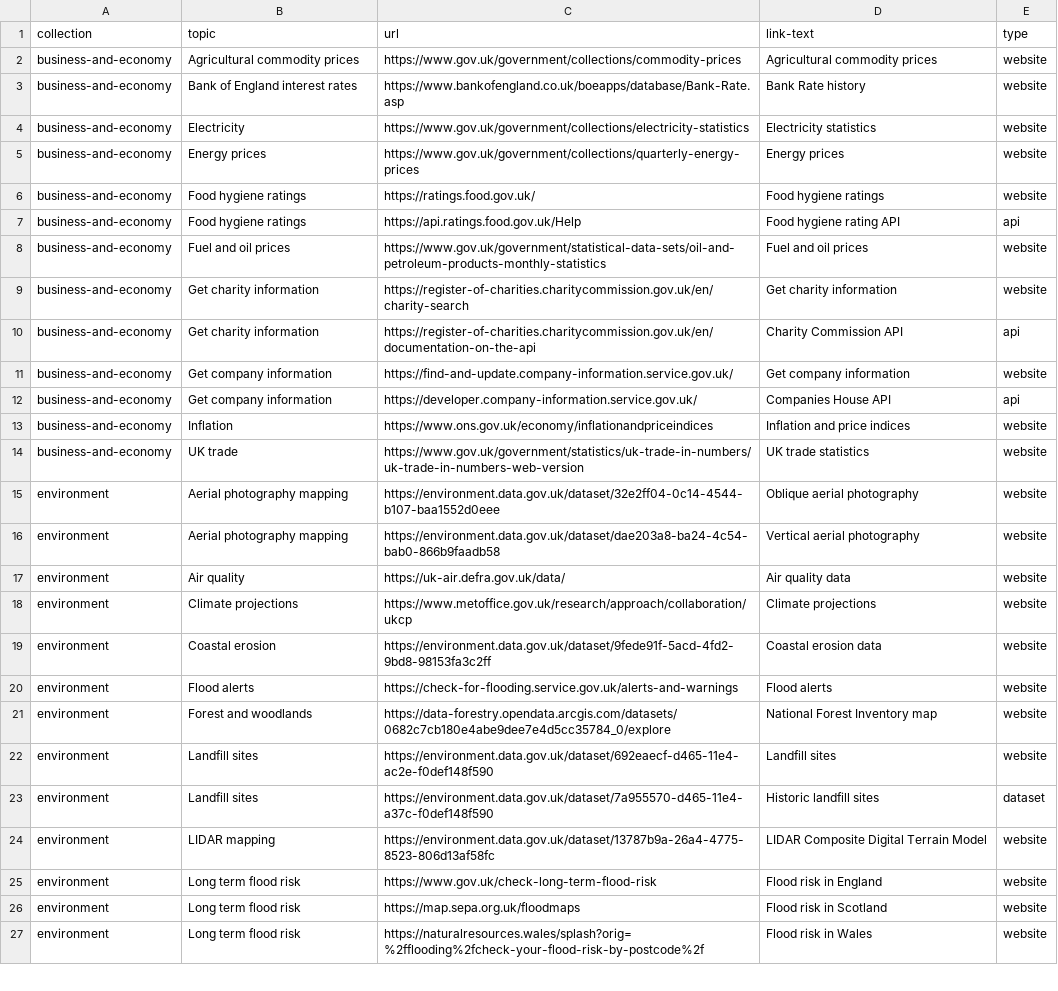
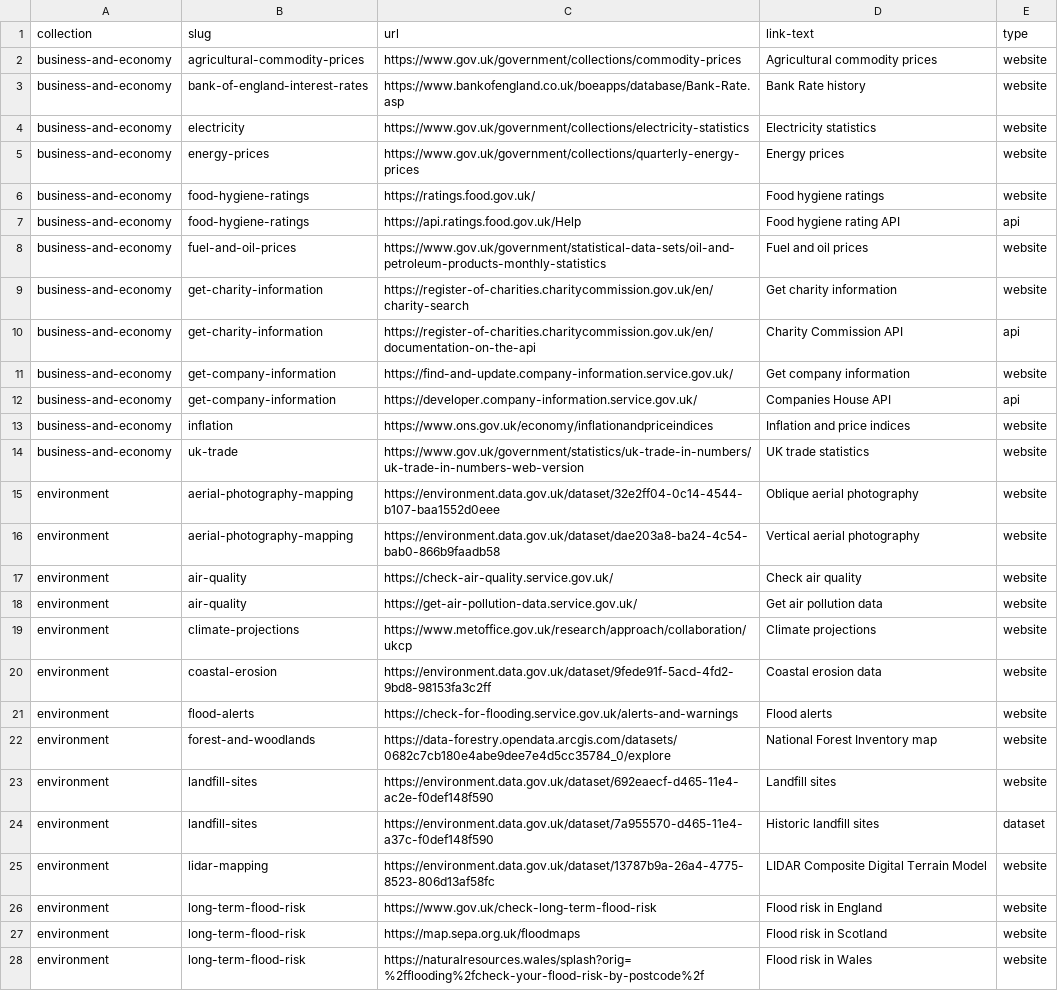
Before and after one commit to alphagov/datagovuk-sandbox, a CSV file: data/collections/collection-urls.csv, drawn as a sheet; only a part is shown; addresses are those after the commit; the diff covers the shown part only; the diff names each change by its address in the sheet, - before the commit and + after, or states it on an @@ line.

Commit message:
change to use playwright as httpx version got blocked by some sites. browser based test avoids this issue

```diff
--- a/data/collections/collection-urls.csv
+++ b/data/collections/collection-urls.csv
-B1: topic
+B1: slug
-B2 (slug): Agricultural commodity prices
+B2 (slug): agricultural-commodity-prices
-B3 (slug): Bank of England interest rates
+B3 (slug): bank-of-england-interest-rates
-B4 (slug): Electricity
+B4 (slug): electricity
-B5 (slug): Energy prices
+B5 (slug): energy-prices
-B6:B7 (slug): Food hygiene ratings
+B6:B7 (slug): food-hygiene-ratings
-B8 (slug): Fuel and oil prices
+B8 (slug): fuel-and-oil-prices
-B9:B10 (slug): Get charity information
+B9:B10 (slug): get-charity-information
-B11:B12 (slug): Get company information
+B11:B12 (slug): get-company-information
-B13 (slug): Inflation
+B13 (slug): inflation
-B14 (slug): UK trade
+B14 (slug): uk-trade
-B15:B16 (slug): Aerial photography mapping
+B15:B16 (slug): aerial-photography-mapping
-B17 (slug): Air quality
+B17 (slug): air-quality
-C17 (url): https://uk-air.defra.gov.uk/data/
+C17 (url): https://check-air-quality.service.gov.uk/
-D17 (link-text): Air quality data
+D17 (link-text): Check air quality
+row 18: environment | air-quality | https://get-air-pollution-data.service.gov.uk/ | Get air pollution data | website
-B19 (slug): Climate projections
+B19 (slug): climate-projections
-B20 (slug): Coastal erosion
+B20 (slug): coastal-erosion
-B21 (slug): Flood alerts
+B21 (slug): flood-alerts
-B22 (slug): Forest and woodlands
+B22 (slug): forest-and-woodlands
-B23:B24 (slug): Landfill sites
+B23:B24 (slug): landfill-sites
-B25 (slug): LIDAR mapping
+B25 (slug): lidar-mapping
-B26:B28 (slug): Long term flood risk
+B26:B28 (slug): long-term-flood-risk
```
Also changed, not shown: 1 added row and 89 edited cells elsewhere in this file, 9 other files.
